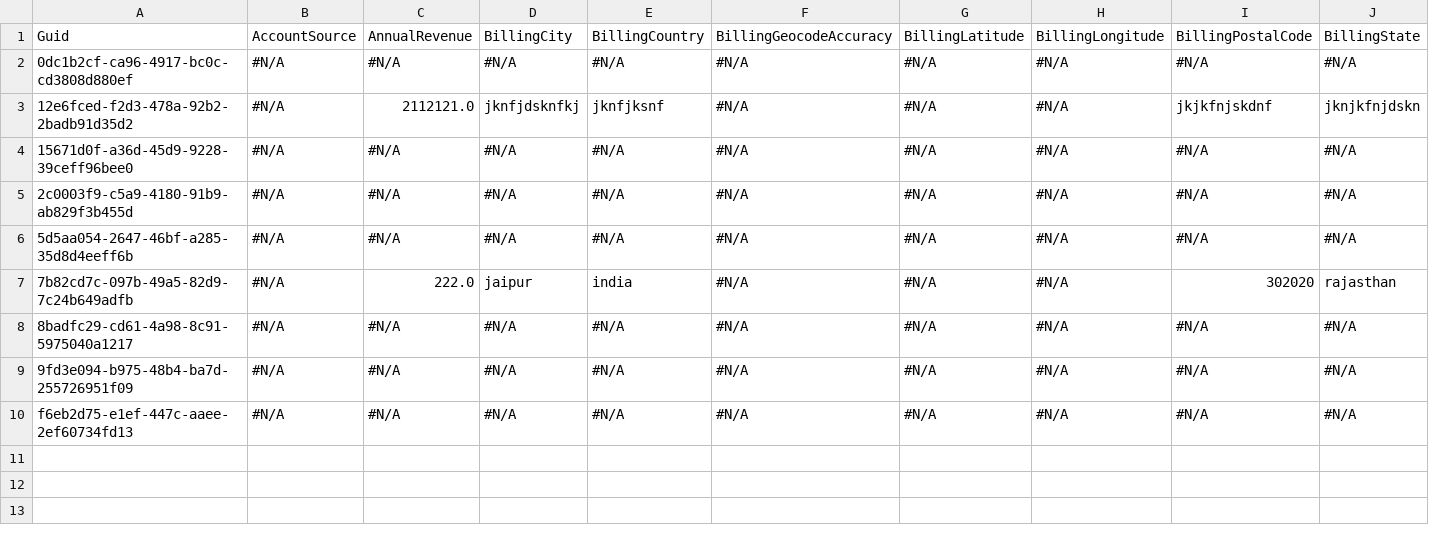
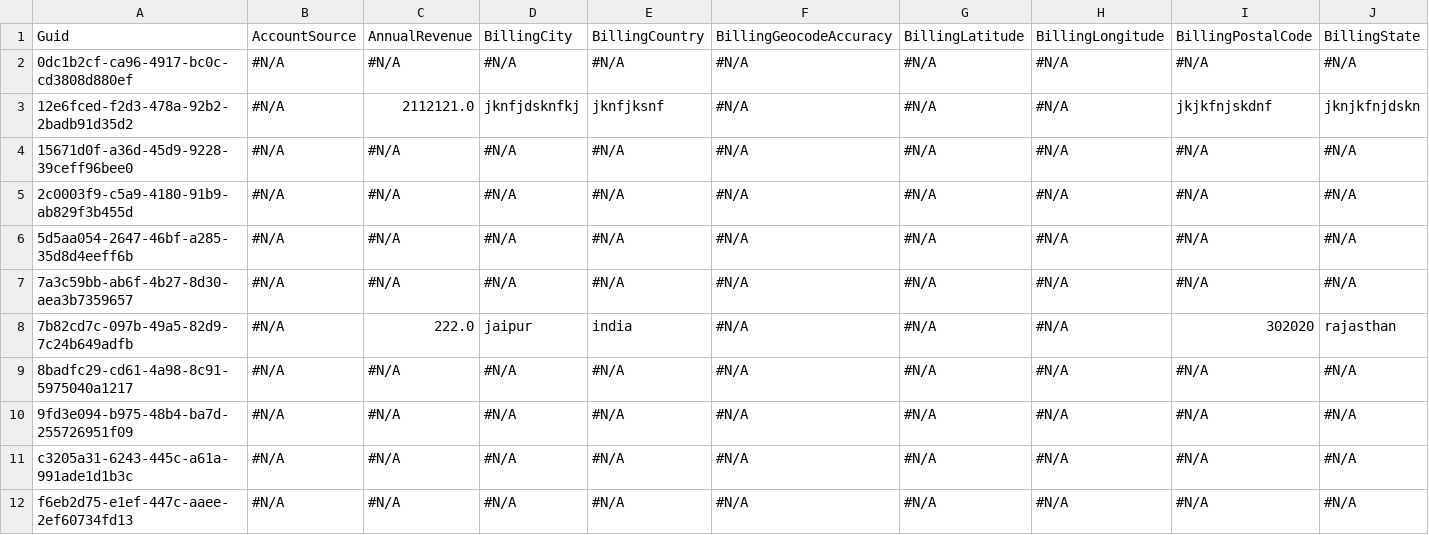
Before and after one commit to Prodlymoover/F6Test, a CSV file: Account.csv, drawn as a sheet; only a part is shown; rows hold the shown columns only; the diff names each change by its address in the sheet, - before the commit and + after, or states it on an @@ line.

```diff
--- a/Account.csv
+++ b/Account.csv
+row 7: 7a3c59bb-ab6f-4b27-8d30-aea3b7359657 | #N/A | #N/A | #N/A | #N/A | #N/A | #N/A | #N/A | #N/A | #N/A
+row 11: c3205a31-6243-445c-a61a-991ade1d1b3c | #N/A | #N/A | #N/A | #N/A | #N/A | #N/A | #N/A | #N/A | #N/A
```
Also changed, not shown: Contact.csv.
